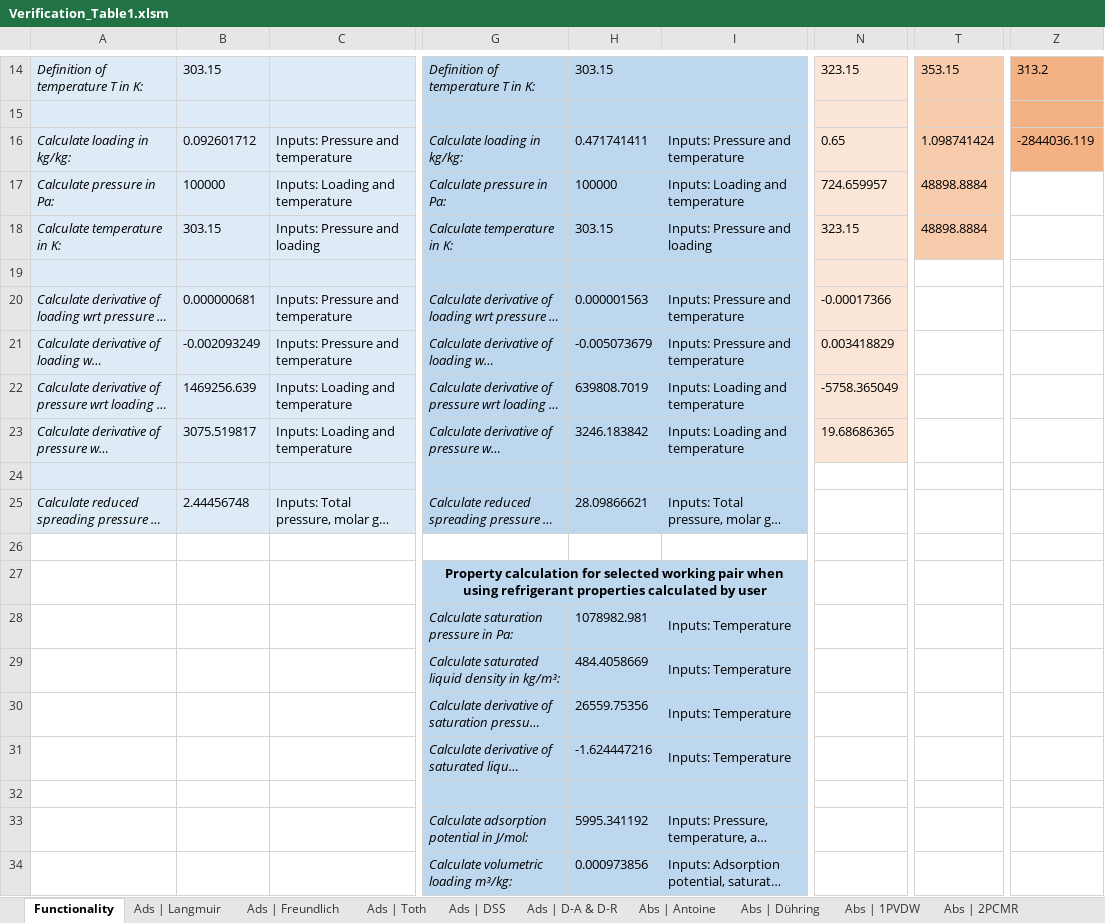
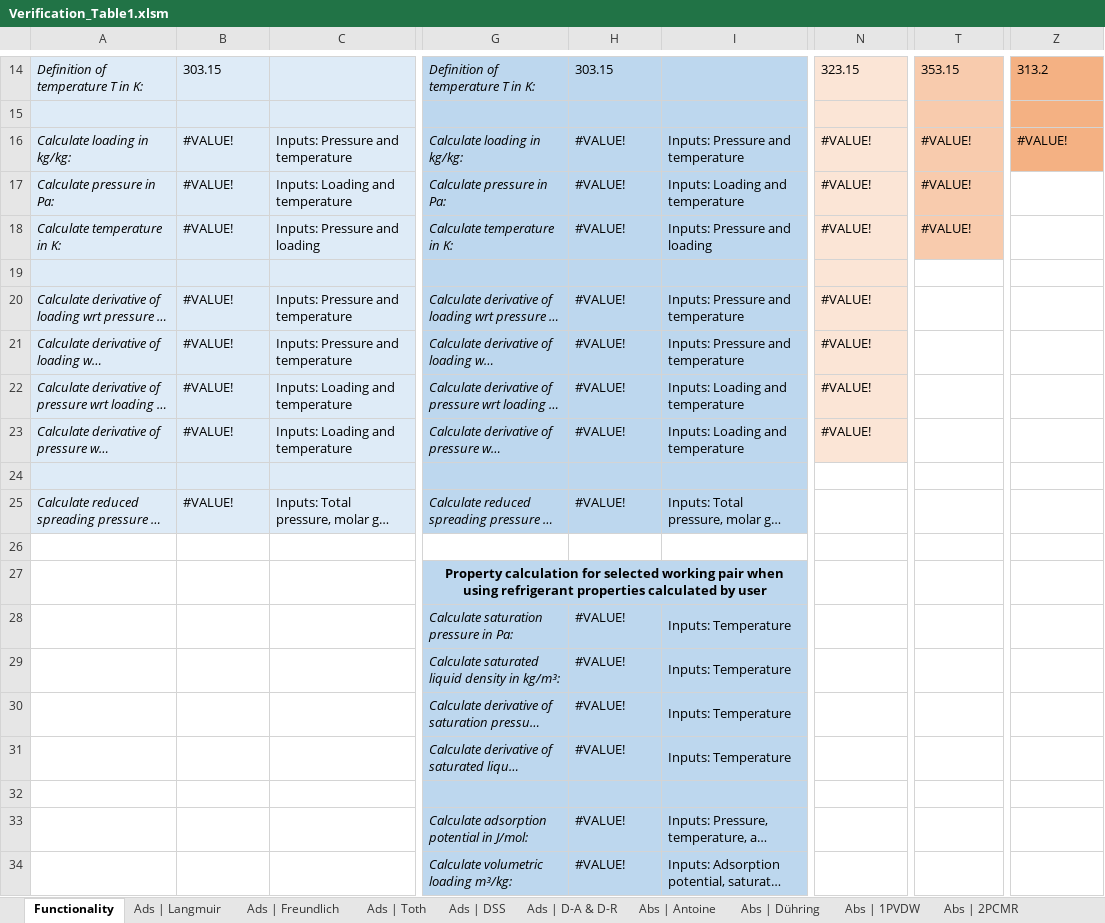
Before and after one commit to carlesRT/sorpproplib_JSON, an Excel workbook: excel_wrapper/Verification_Table1.xlsm, sheet Functionality, drawn as a sheet; only a part is shown, gaps mark what is left out; long unchanged cells end in …; values as stored, in another font and other column widths than the file's, no borders; the diff covers the shown part only; the diff names each change by its address in the sheet, - before the commit and + after, or states it on an @@ line.

```diff
--- a/excel_wrapper/Verification_Table1.xlsm (sheet Functionality)
+++ b/excel_wrapper/Verification_Table1.xlsm (sheet Functionality)
-B16: 0.092601712
+B16: #VALUE!
-H16: 0.471741411
+H16: #VALUE!
-N16: 0.65
+N16: #VALUE!
-T16: 1.098741424
+T16: #VALUE!
-Z16: -2844036.119
+Z16: #VALUE!
-B17: 100000
+B17: #VALUE!
-H17: 100000
+H17: #VALUE!
-N17: 724.659957
+N17: #VALUE!
-T17:T18: 48898.8884
+T17:T18: #VALUE!
-B18: 303.15
+B18: #VALUE!
-H18: 303.15
+H18: #VALUE!
-N18: 323.15
+N18: #VALUE!
-B20: 0.000000681
+B20: #VALUE!
-H20: 0.000001563
+H20: #VALUE!
-N20: -0.00017366
+N20: #VALUE!
-B21: -0.002093249
+B21: #VALUE!
-H21: -0.005073679
+H21: #VALUE!
-N21: 0.003418829
+N21: #VALUE!
-B22: 1469256.639
+B22: #VALUE!
-H22: 639808.7019
+H22: #VALUE!
-N22: -5758.365049
+N22: #VALUE!
-B23: 3075.519817
+B23: #VALUE!
-H23: 3246.183842
+H23: #VALUE!
-N23: 19.68686365
+N23: #VALUE!
-B25: 2.44456748
+B25: #VALUE!
-H25: 28.09866621
+H25: #VALUE!
-H28: 1078982.981
+H28: #VALUE!
-H29: 484.4058669
+H29: #VALUE!
-H30: 26559.75356
+H30: #VALUE!
-H31: -1.624447216
+H31: #VALUE!
-H33: 5995.341192
+H33: #VALUE!
-H34: 0.000973856
+H34: #VALUE!
```
Also changed, not shown: 11 edited cells elsewhere in this sheet, sheet Ads | Toth, 5 other files.
